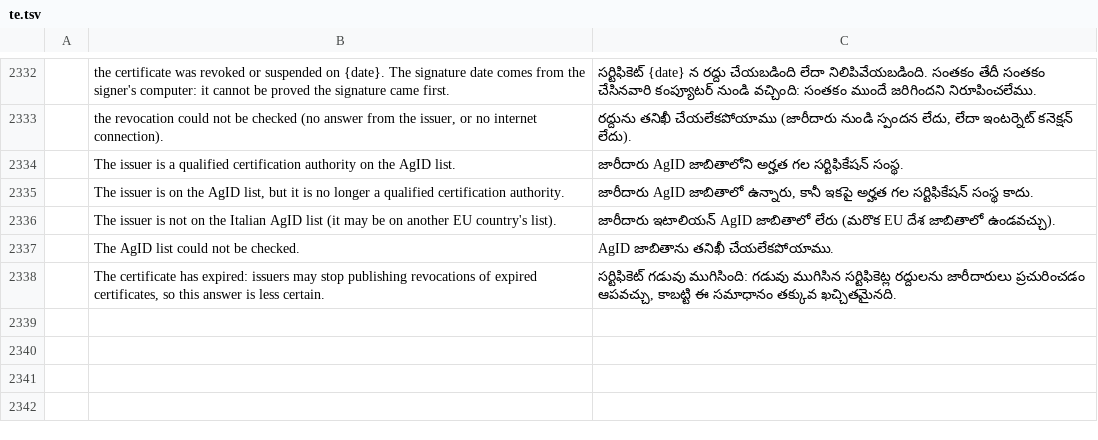
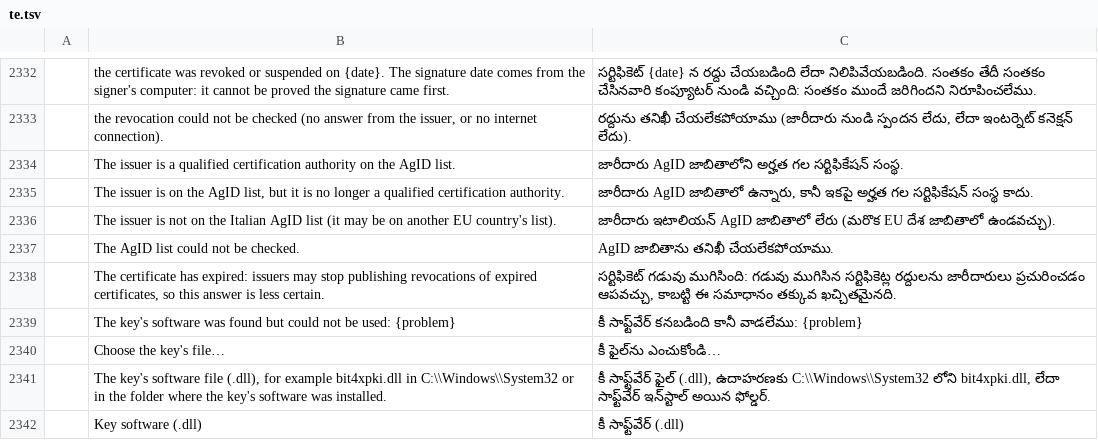
Before and after one commit to Gianluca295/pdf-simply, a TSV file: crates/ui-egui/src/i18n/te.tsv, drawn as a sheet; only a part is shown, gaps mark what is left out; the diff names each change by its address in the sheet, - before the commit and + after, or states it on an @@ line.

```diff
--- a/crates/ui-egui/src/i18n/te.tsv
+++ b/crates/ui-egui/src/i18n/te.tsv
+row 2339:  | The key's software was found but could not be used: {problem} | కీ సాఫ్ట్‌వేర్ కనబడింది కానీ వాడలేము: {problem}
+row 2340:  | Choose the key's file… | కీ ఫైల్‌ను ఎంచుకోండి…
+row 2341:  | The key's software file (.dll), for example bit4xpki.dll in C:\\Windows\\System32 or in the folder where the key's software was installed. | కీ సాఫ్ట్‌వేర్ ఫైల్ (.dll), ఉదాహరణకు C:\\Windows\\System32 లోని bit4xpki.dll, లేదా సాఫ్ట్‌వేర్ ఇన్‌స్టాల్ అయిన ఫోల్డర్.
+row 2342:  | Key software (.dll) | కీ సాఫ్ట్‌వేర్ (.dll)
```
Also changed, not shown: crates/ui-egui/src/i18n/ar.tsv, crates/ui-egui/src/i18n/bg.tsv, 22 other files.
